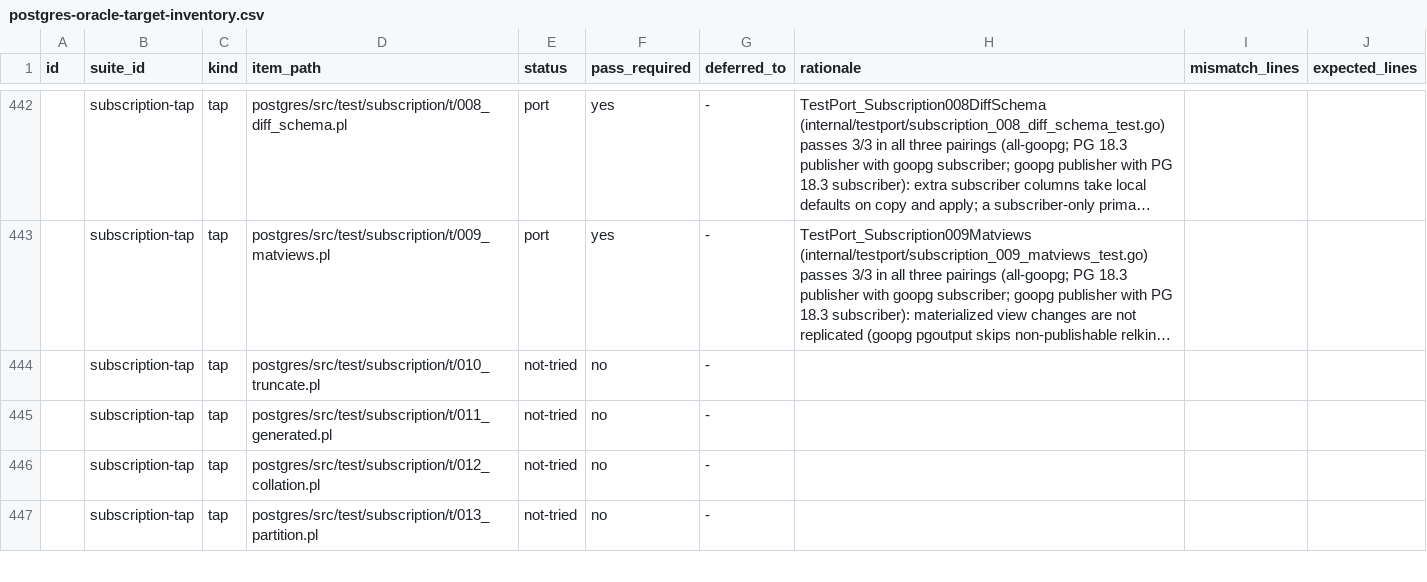
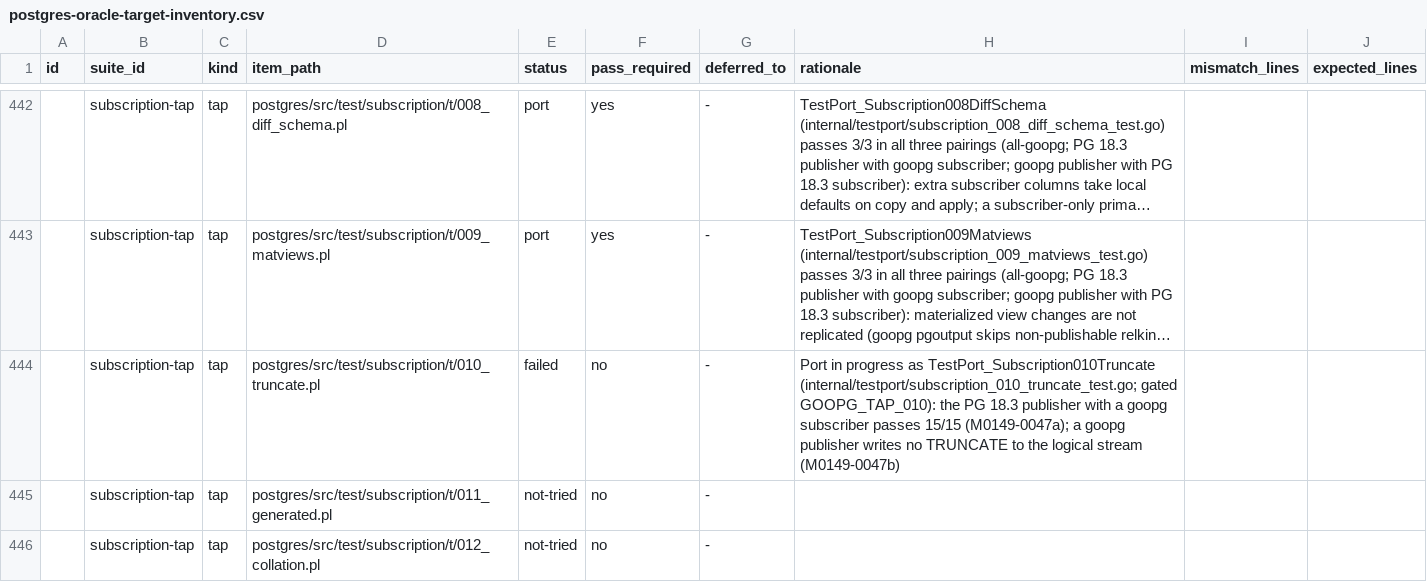
Before and after one commit to ryogrid/goopg, a CSV file: docs/test-port/postgres-oracle-target-inventory.csv, drawn as a sheet; only a part is shown, gaps mark what is left out; the shorter side is filled out with more unchanged rows; long unchanged cells end in …; the diff names each change by its address in the sheet, - before the commit and + after, or states it on an @@ line.

```diff
--- a/docs/test-port/postgres-oracle-target-inventory.csv
+++ b/docs/test-port/postgres-oracle-target-inventory.csv
-E444 (status): not-tried
+E444 (status): failed
-H444 (rationale): (empty)
+H444 (rationale): Port in progress as TestPort_Subscription010Truncate (internal/testport/subscription_010_truncate_test.go; gated GOOPG_TAP_010): the PG 18.3 publisher with a goopg subscriber passes 15/15 (M0149-0047a); a goopg publisher writes no TRUNCATE to the logical stream (M0149-0047b)
```
Also changed, not shown: 10 other files.
